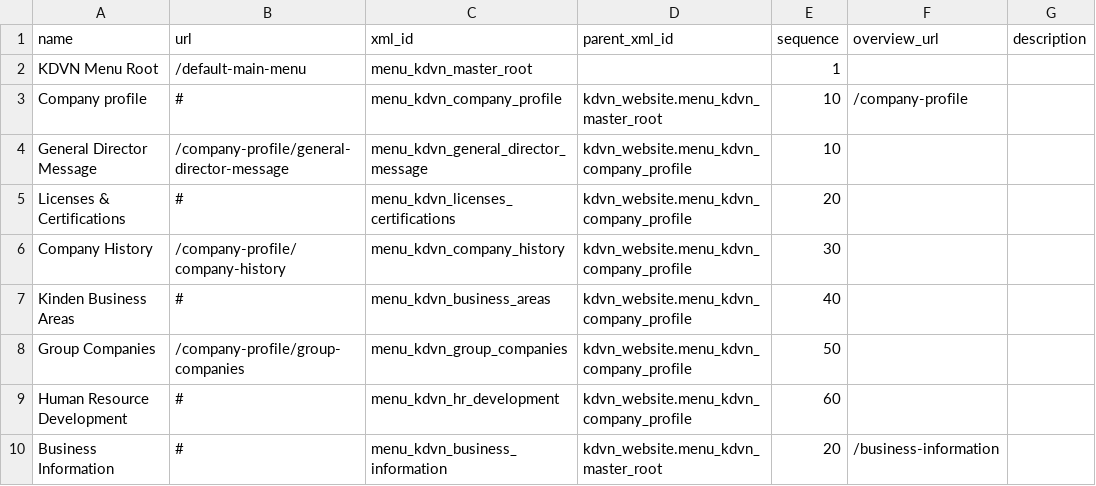
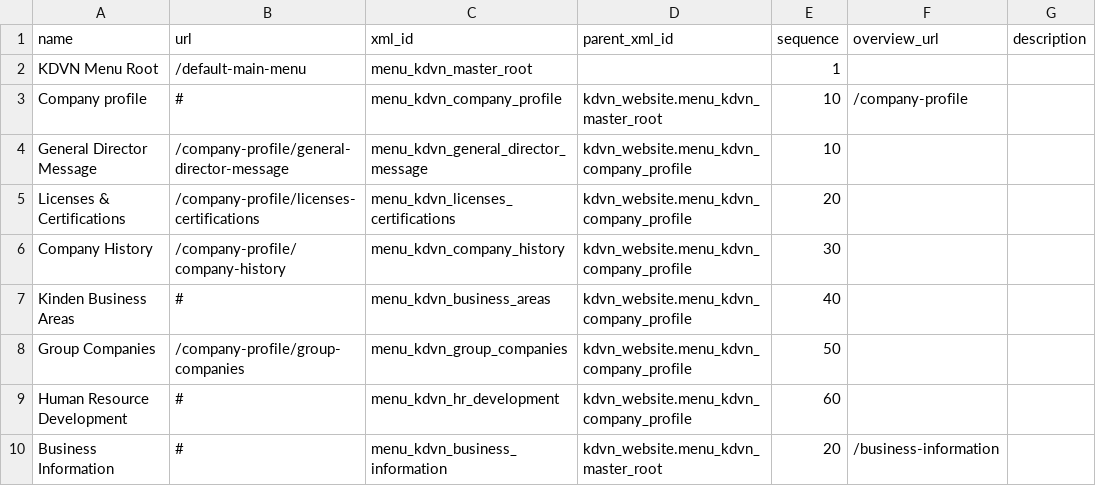
Before and after one commit to thanhacun/odoo19, a CSV file: design/kdvn_website/menus/menus.csv, drawn as a sheet; only a part is shown.

```diff
--- a/design/kdvn_website/menus/menus.csv
+++ b/design/kdvn_website/menus/menus.csv
@@ -4,3 +4,3 @@ Company profile,#,menu_kdvn_company_profile,kdvn_website.menu_kdvn_master_root,1
 General Director Message,/company-profile/general-director-message,menu_kdvn_general_director_message,kdvn_website.menu_kdvn_company_profile,10,,
-Licenses & Certifications,#,menu_kdvn_licenses_certifications,kdvn_website.menu_kdvn_company_profile,20,,
+Licenses & Certifications,/company-profile/licenses-certifications,menu_kdvn_licenses_certifications,kdvn_website.menu_kdvn_company_profile,20,,
 Company History,/company-profile/company-history,menu_kdvn_company_history,kdvn_website.menu_kdvn_company_profile,30,,
```
Also changed, not shown: addons/kdvn_website/security/ir.model.access.csv, 19 other files.
